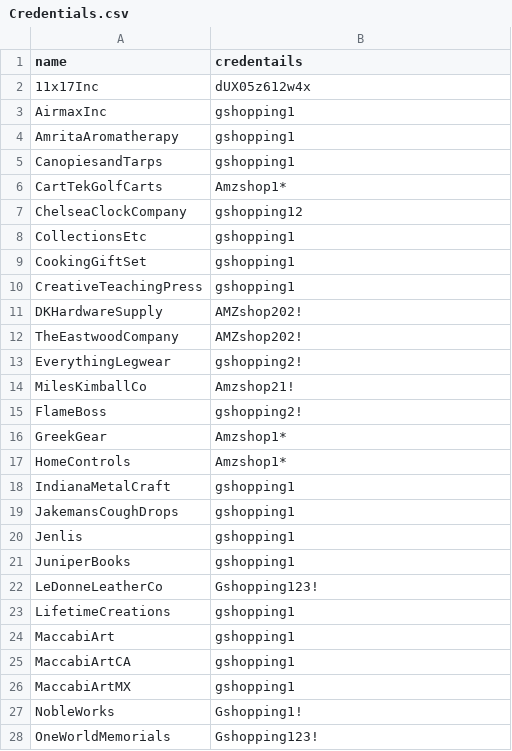
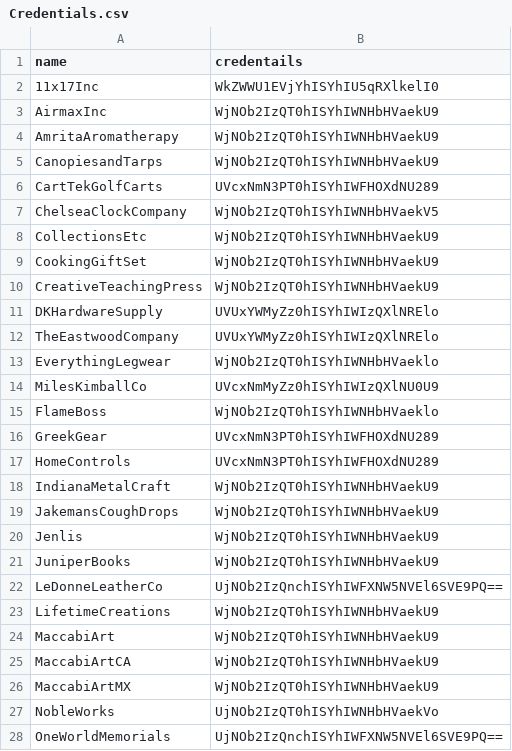
Before and after one commit to nikeshnrajbhandari/BusinessReport, a CSV file: config_file/Credentials.csv, drawn as a sheet; only a part is shown; the diff covers the shown part only.

```diff
--- a/config_file/Credentials.csv
+++ b/config_file/Credentials.csv
@@ -1,28 +1,28 @@
 name,credentails
-11x17Inc,dUX05z612w4x
-AirmaxInc,gshopping1
-AmritaAromatherapy,gshopping1
-CanopiesandTarps,gshopping1
-CartTekGolfCarts,Amzshop1*
-ChelseaClockCompany,gshopping12
-CollectionsEtc,gshopping1
-CookingGiftSet,gshopping1
-CreativeTeachingPress,gshopping1
-DKHardwareSupply,AMZshop202!
-TheEastwoodCompany,AMZshop202!
-EverythingLegwear,gshopping2!
-MilesKimballCo,Amzshop21!
-FlameBoss,gshopping2!
-GreekGear,Amzshop1*
-HomeControls,Amzshop1*
-IndianaMetalCraft,gshopping1
-JakemansCoughDrops,gshopping1
-Jenlis,gshopping1
-JuniperBooks,gshopping1
-LeDonneLeatherCo,Gshopping123!
-LifetimeCreations,gshopping1
-MaccabiArt,gshopping1
-MaccabiArtCA,gshopping1
-MaccabiArtMX,gshopping1
-NobleWorks,Gshopping1!
-OneWorldMemorials,Gshopping123!
+11x17Inc,WkZWWU1EVjYhISYhIU5qRXlkelI0
+AirmaxInc,WjNOb2IzQT0hISYhIWNHbHVaekU9
+AmritaAromatherapy,WjNOb2IzQT0hISYhIWNHbHVaekU9
+CanopiesandTarps,WjNOb2IzQT0hISYhIWNHbHVaekU9
+CartTekGolfCarts,UVcxNmN3PT0hISYhIWFHOXdNU289
+ChelseaClockCompany,WjNOb2IzQT0hISYhIWNHbHVaekV5
+CollectionsEtc,WjNOb2IzQT0hISYhIWNHbHVaekU9
+CookingGiftSet,WjNOb2IzQT0hISYhIWNHbHVaekU9
+CreativeTeachingPress,WjNOb2IzQT0hISYhIWNHbHVaekU9
+DKHardwareSupply,UVUxYWMyZz0hISYhIWIzQXlNRElo
+TheEastwoodCompany,UVUxYWMyZz0hISYhIWIzQXlNRElo
+EverythingLegwear,WjNOb2IzQT0hISYhIWNHbHVaeklo
+MilesKimballCo,UVcxNmMyZz0hISYhIWIzQXlNU0U9
+FlameBoss,WjNOb2IzQT0hISYhIWNHbHVaeklo
+GreekGear,UVcxNmN3PT0hISYhIWFHOXdNU289
+HomeControls,UVcxNmN3PT0hISYhIWFHOXdNU289
+IndianaMetalCraft,WjNOb2IzQT0hISYhIWNHbHVaekU9
+JakemansCoughDrops,WjNOb2IzQT0hISYhIWNHbHVaekU9
+Jenlis,WjNOb2IzQT0hISYhIWNHbHVaekU9
+JuniperBooks,WjNOb2IzQT0hISYhIWNHbHVaekU9
+LeDonneLeatherCo,UjNOb2IzQnchISYhIWFXNW5NVEl6SVE9PQ==
+LifetimeCreations,WjNOb2IzQT0hISYhIWNHbHVaekU9
+MaccabiArt,WjNOb2IzQT0hISYhIWNHbHVaekU9
+MaccabiArtCA,WjNOb2IzQT0hISYhIWNHbHVaekU9
+MaccabiArtMX,WjNOb2IzQT0hISYhIWNHbHVaekU9
+NobleWorks,UjNOb2IzQT0hISYhIWNHbHVaekVo
+OneWorldMemorials,UjNOb2IzQnchISYhIWFXNW5NVEl6SVE9PQ==
```
Also changed, not shown: 42 edited cells elsewhere in this file, config_file/All_clients.csv, 17 other files.
